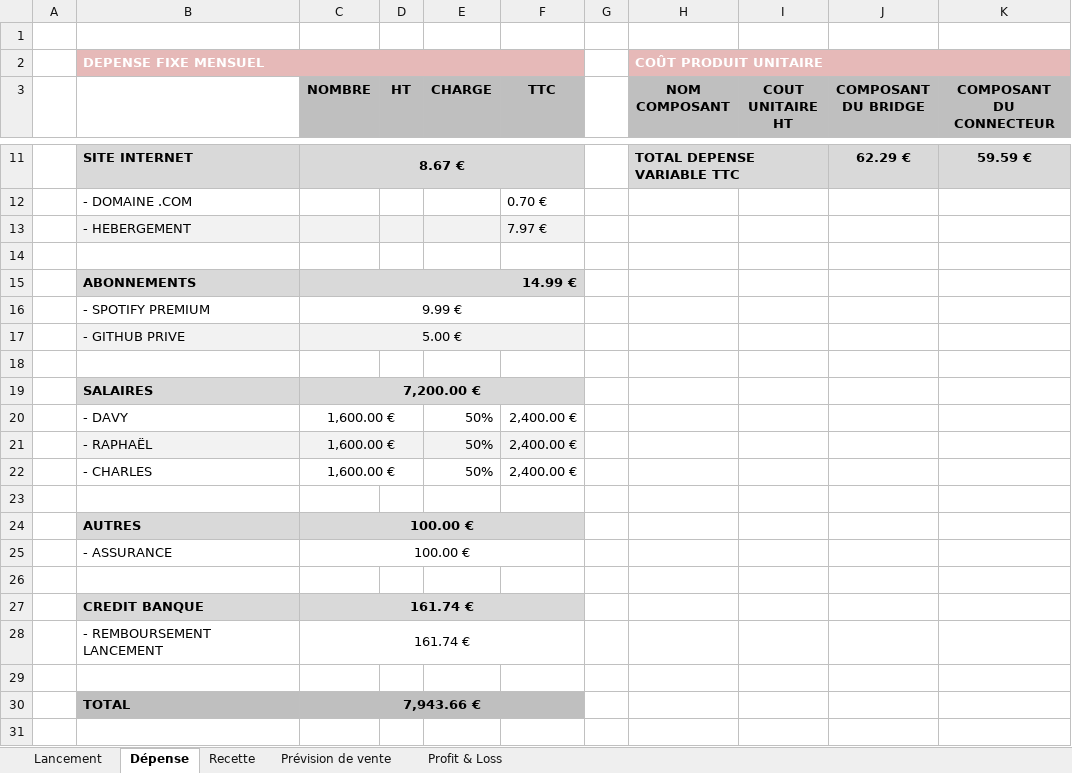
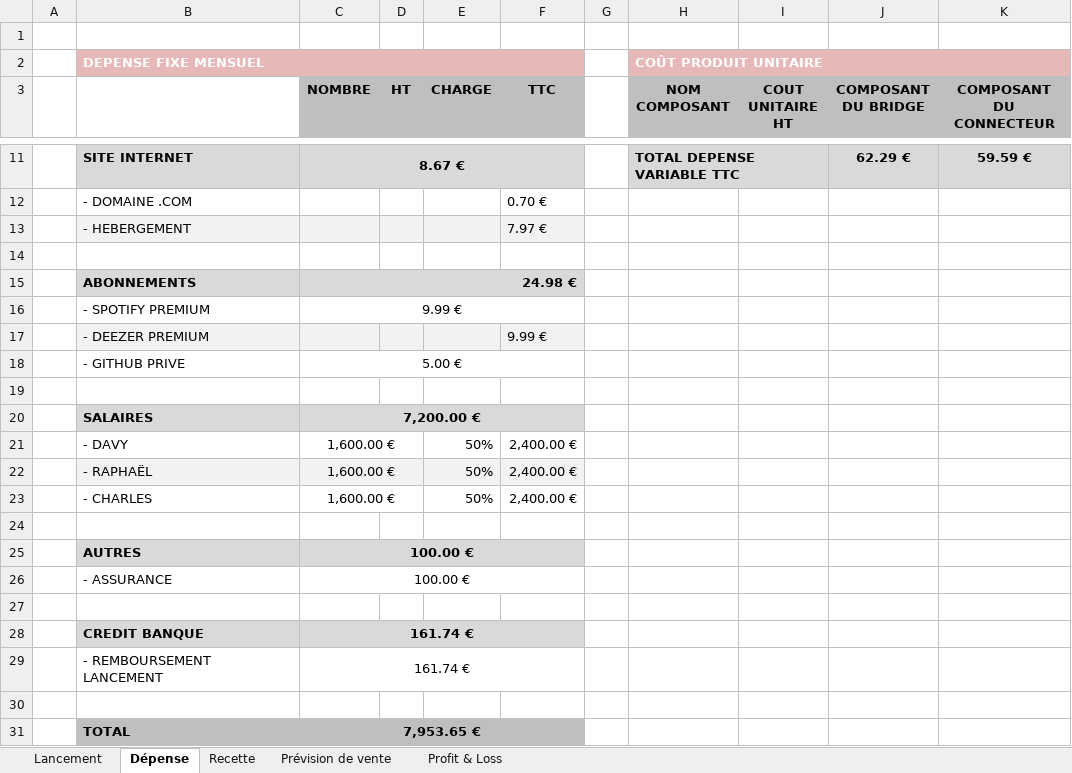
Before and after one commit to dbraillon/wVibes, an Excel workbook: accounts/wmusic.xlsm, sheet Dépense, drawn as a sheet; only a part is shown, gaps mark what is left out; values as stored, in another font and other column widths than the file's, no borders; charts and pictures not drawn; addresses are those after the commit; the diff names each change by its address in the sheet, - before the commit and + after, or states it on an @@ line.

```diff
--- a/accounts/wmusic.xlsm (sheet Dépense)
+++ b/accounts/wmusic.xlsm (sheet Dépense)
-C15 (NOMBRE): 14.99 €
+C15 (NOMBRE): 24.98 €
+row 17:  | - DEEZER PREMIUM |  |  |  | 9.99 €
-B18:F18 fill: #F2F2F2
+B18:F18 fill: none
-C31 (NOMBRE): 7,943.66 €
+C31 (NOMBRE): 7,953.65 €
```
Also changed, not shown: sheet Profit & Loss, formulas that keep their value, charts or pictures, 4 other files.
